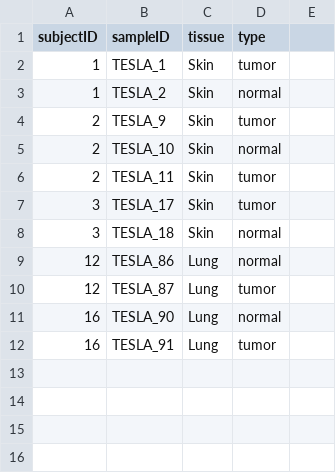
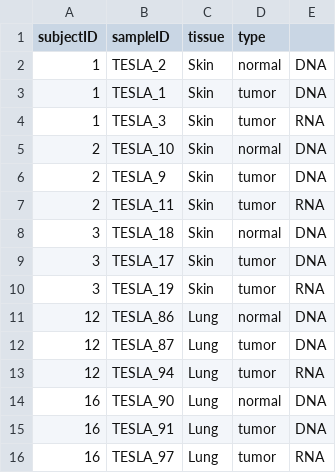
Before and after one commit to SexChrLab/Cancer_Genomics, a CSV file: 00_misc/samples_info.csv, drawn as a sheet.

```diff
--- a/00_misc/samples_info.csv
+++ b/00_misc/samples_info.csv
@@ -1,12 +1,16 @@
 subjectID,sampleID,tissue,type
-1,TESLA_1,Skin,tumor
-1,TESLA_2,Skin,normal
-2,TESLA_9,Skin,tumor
-2,TESLA_10,Skin,normal
-2,TESLA_11,Skin,tumor
-3,TESLA_17,Skin,tumor
-3,TESLA_18,Skin,normal
-12,TESLA_86,Lung,normal
-12,TESLA_87,Lung,tumor
-16,TESLA_90,Lung,normal
-16,TESLA_91,Lung,tumor
+1,TESLA_2,Skin,normal,DNA
+1,TESLA_1,Skin,tumor,DNA
+1,TESLA_3,Skin,tumor,RNA
+2,TESLA_10,Skin,normal,DNA
+2,TESLA_9,Skin,tumor,DNA
+2,TESLA_11,Skin,tumor,RNA
+3,TESLA_18,Skin,normal,DNA
+3,TESLA_17,Skin,tumor,DNA
+3,TESLA_19,Skin,tumor,RNA
+12,TESLA_86,Lung,normal,DNA
+12,TESLA_87,Lung,tumor,DNA
+12,TESLA_94,Lung,tumor,RNA
+16,TESLA_90,Lung,normal,DNA
+16,TESLA_91,Lung,tumor,DNA
+16,TESLA_97,Lung,tumor,RNA
```
Also changed, not shown: 3 other files.
